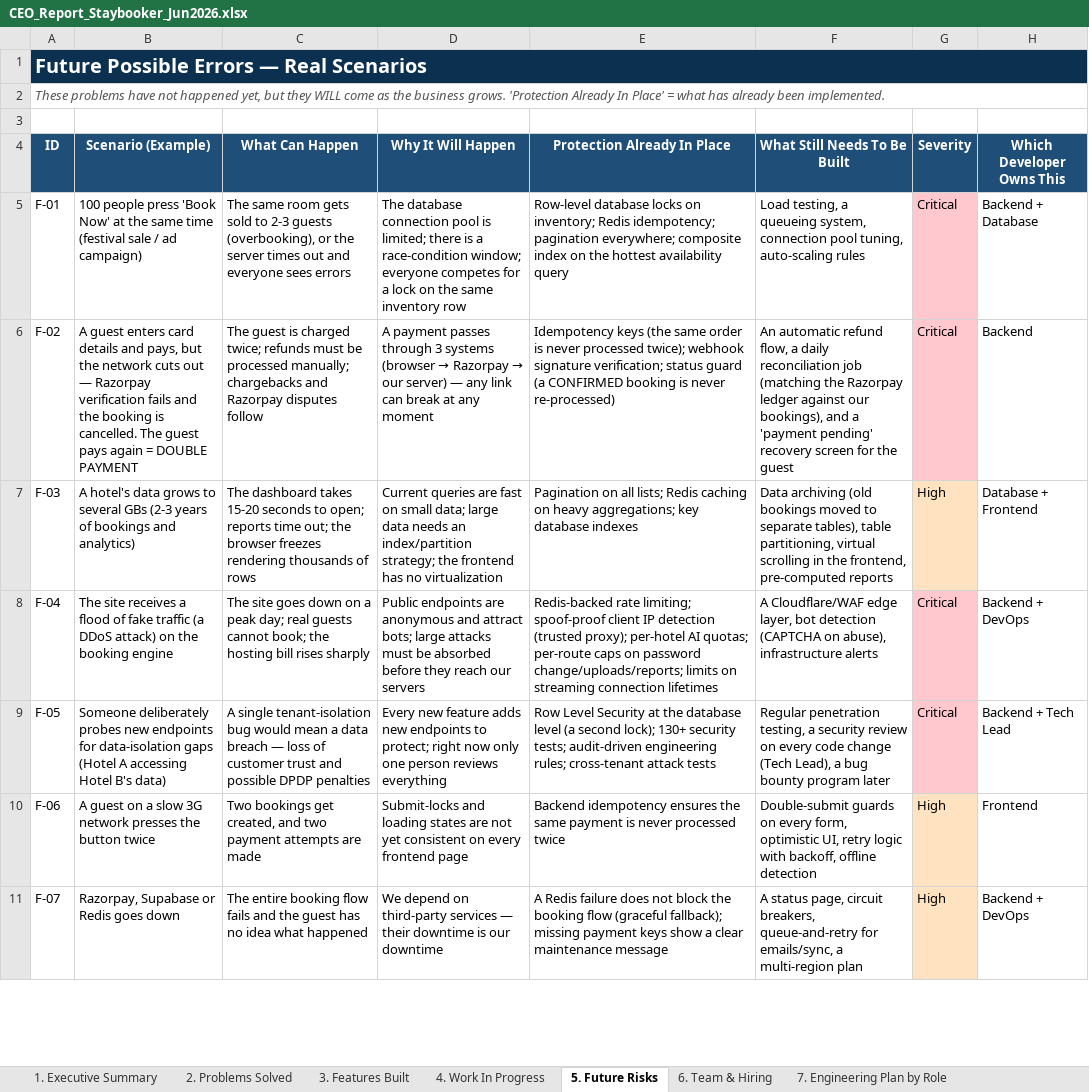
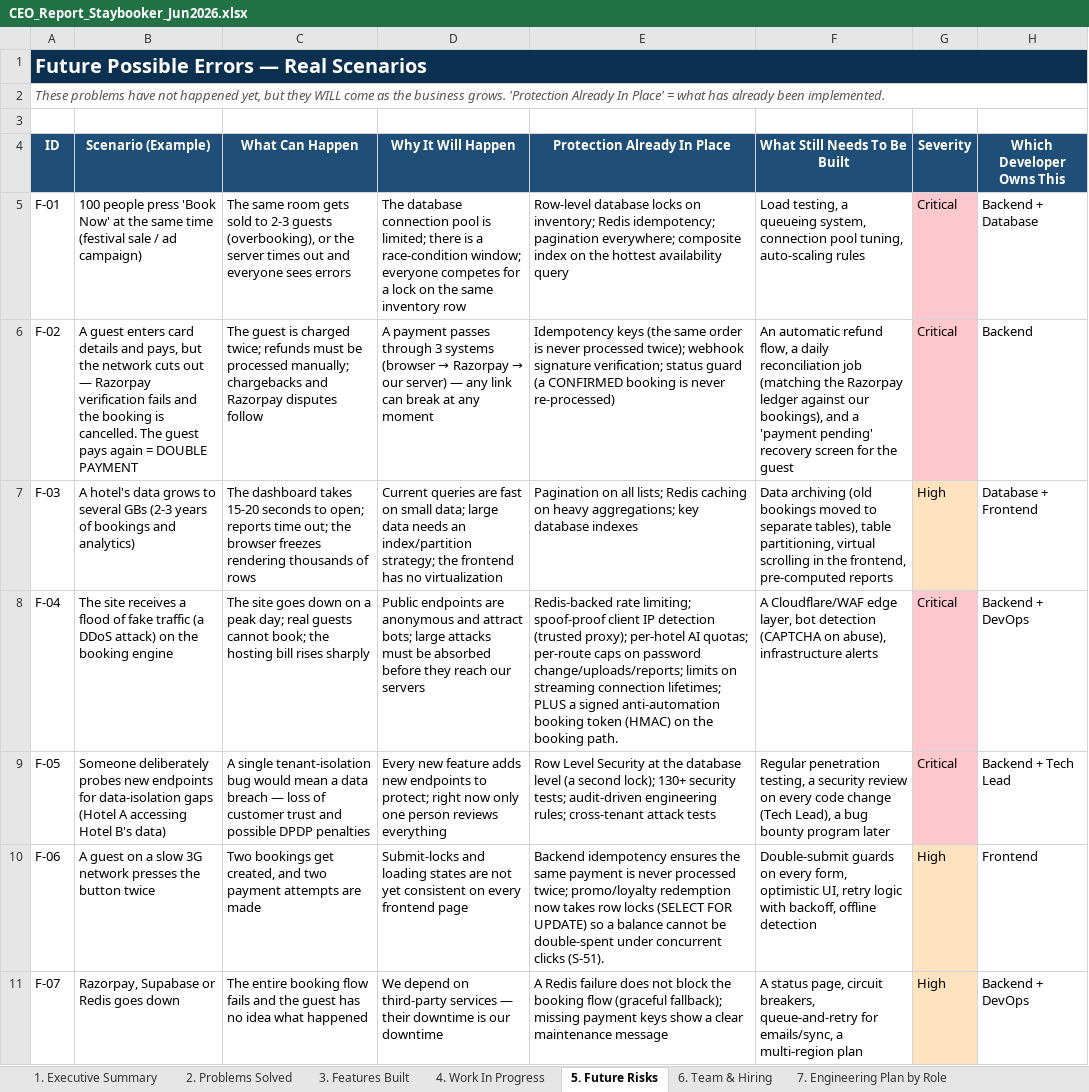
Before and after one commit to ToufiqQureshi/ai-based_booking-engine, an Excel workbook: docs/CEO_Report_Staybooker_Jun2026.xlsx, sheet 5. Future Risks, drawn as a sheet; only a part is shown; values as stored, in another font and other column widths than the file's, no borders; the diff covers the shown part only; the diff names each change by its address in the sheet, - before the commit and + after, or states it on an @@ line.

```diff
--- a/docs/CEO_Report_Staybooker_Jun2026.xlsx (sheet 5. Future Risks)
+++ b/docs/CEO_Report_Staybooker_Jun2026.xlsx (sheet 5. Future Risks)
-E8 (Protection Already In Place): …streaming connection lifetimes
+E8 (Protection Already In Place): …streaming connection lifetimes; PLUS a signed anti-automation booking token (HMAC) on the booking path.
-E10 (Protection Already In Place): …never processed twice
+E10 (Protection Already In Place): …never processed twice; promo/loyalty redemption now takes row locks (SELECT FOR UPDATE) so a balance cannot be double-spent under concurrent clicks (S-51).
```
Also changed, not shown: 2 edited cells elsewhere in this sheet, sheet 2. Problems Solved, sheet 3. Features Built, sheet 1. Executive Summary, sheet 4. Work In Progress, sheet 8. Silent Bugs & Stability, sheet 6. Team & Hiring, 2 other files.
